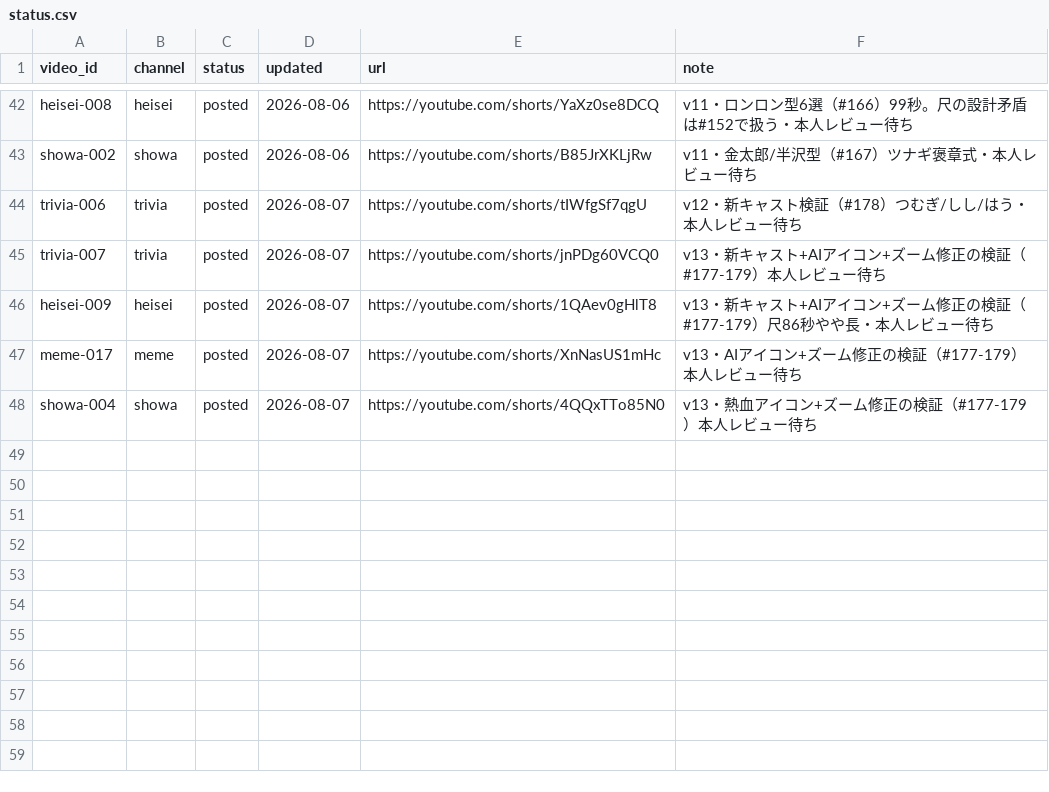
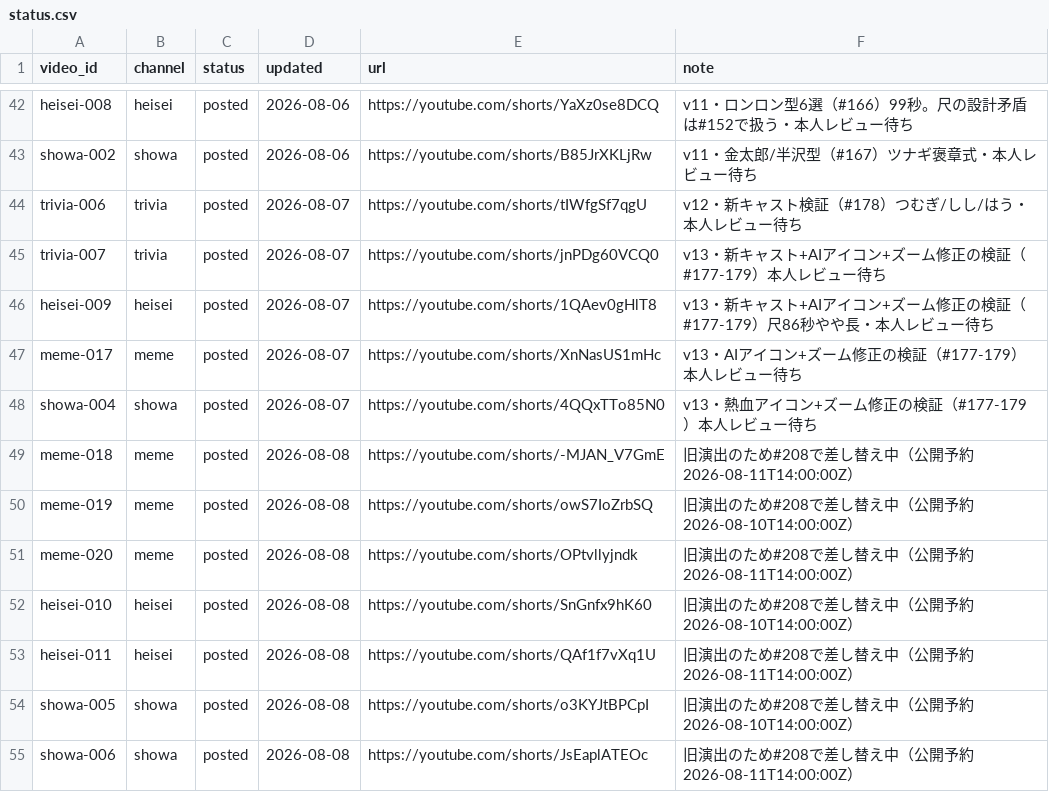
Before and after one commit to bashaka-sawabe/personal-sns-operation, a CSV file: data/status.csv, drawn as a sheet; only a part is shown, gaps mark what is left out.

```diff
--- a/data/status.csv
+++ b/data/status.csv
@@ -48 +48,8 @@ meme-017,meme,posted,2026-08-07,https://youtube.com/shorts/XnNasUS1mHc,v13・AI
 showa-004,showa,posted,2026-08-07,https://youtube.com/shorts/4QQxTTo85N0,v13・熱血アイコン+ズーム修正の検証（#177-179）本人レビュー待ち
+meme-018,meme,posted,2026-08-08,https://youtube.com/shorts/-MJAN_V7GmE,旧演出のため#208で差し替え中（公開予約 2026-08-11T14:00:00Z）
+meme-019,meme,posted,2026-08-08,https://youtube.com/shorts/owS7IoZrbSQ,旧演出のため#208で差し替え中（公開予約 2026-08-10T14:00:00Z）
+meme-020,meme,posted,2026-08-08,https://youtube.com/shorts/OPtvllyjndk,旧演出のため#208で差し替え中（公開予約 2026-08-11T14:00:00Z）
+heisei-010,heisei,posted,2026-08-08,https://youtube.com/shorts/SnGnfx9hK60,旧演出のため#208で差し替え中（公開予約 2026-08-10T14:00:00Z）
+heisei-011,heisei,posted,2026-08-08,https://youtube.com/shorts/QAf1f7vXq1U,旧演出のため#208で差し替え中（公開予約 2026-08-11T14:00:00Z）
+showa-005,showa,posted,2026-08-08,https://youtube.com/shorts/o3KYJtBPCpI,旧演出のため#208で差し替え中（公開予約 2026-08-10T14:00:00Z）
+showa-006,showa,posted,2026-08-08,https://youtube.com/shorts/JsEaplATEOc,旧演出のため#208で差し替え中（公開予約 2026-08-11T14:00:00Z）
```
Also changed, not shown: 8 other files.
